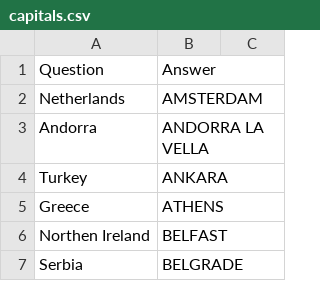
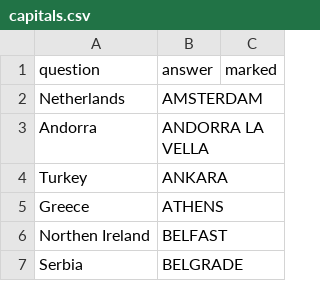
Before and after one commit to robinrob/quiz, a CSV file: capitals.csv, drawn as a sheet; only a part is shown; removed rows and columns are numbered as before the commit, all else as after; the diff names each change by its address in the sheet, - before the commit and + after, or states it on an @@ line.

```diff
--- a/capitals.csv
+++ b/capitals.csv
-row 1: Question | Answer
+row 1: question | answer | marked
```
Also changed, not shown: 5 other files.
